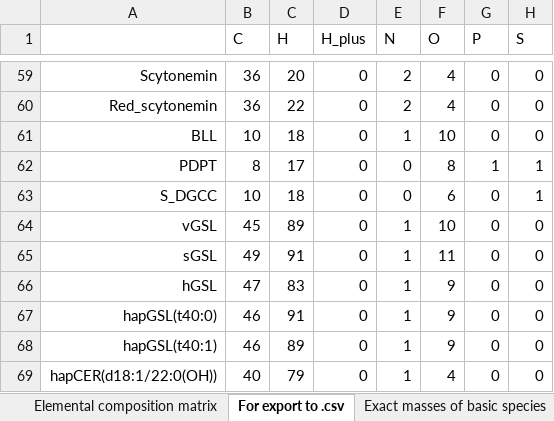
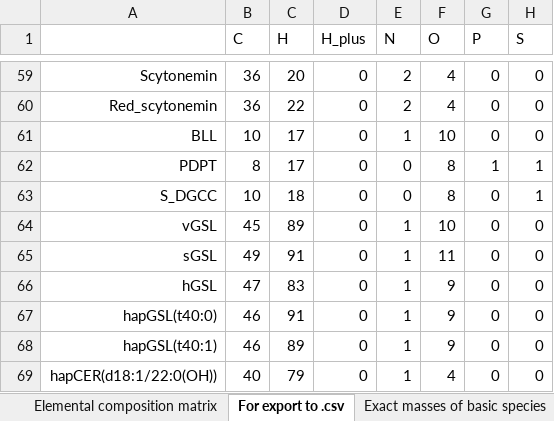
Before and after one commit to vanmooylipidomics/LOBSTAHS, an Excel workbook: inst/doc/xlsx/LOBSTAHS_basic_component_matrix.xlsx, sheet For export to .csv, drawn as a sheet; only a part is shown, gaps mark what is left out; values as stored, in another font and other column widths than the file's, no borders; the diff names each change by its address in the sheet, - before the commit and + after, or states it on an @@ line.

```diff
--- a/inst/doc/xlsx/LOBSTAHS_basic_component_matrix.xlsx (sheet For export to .csv)
+++ b/inst/doc/xlsx/LOBSTAHS_basic_component_matrix.xlsx (sheet For export to .csv)
-C61 (H): 18
+C61 (H): 17
-F63 (O): 6
+F63 (O): 8
```
Also changed, not shown: sheet Notes, sheet Elemental composition matrix, 2 other files.
